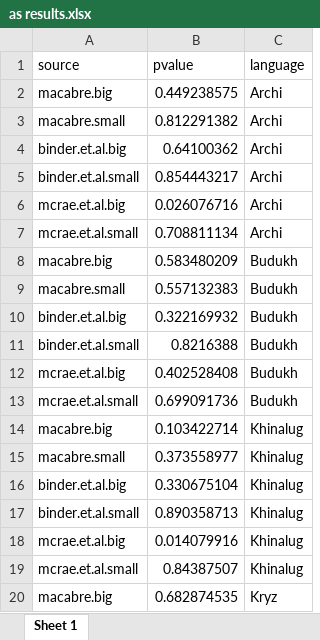
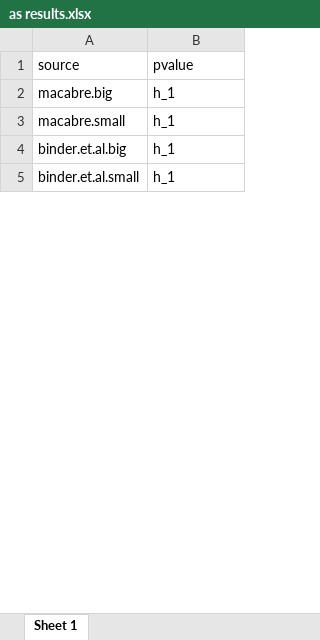
Before and after one commit to size-matters/SizeMatters, an Excel workbook: data/absolute_size_experiment/results/as results.xlsx, sheet Sheet 1, drawn as a sheet; only a part is shown; values as stored, in another font and other column widths than the file's, no borders; removed rows and columns are numbered as before the commit, all else as after; the diff covers the shown part only; the diff names each change by its address in the sheet, - before the commit and + after, or states it on an @@ line.

```diff
--- a/data/absolute_size_experiment/results/as results.xlsx (sheet Sheet 1)
+++ b/data/absolute_size_experiment/results/as results.xlsx (sheet Sheet 1)
-column C (language), rows 2-4: all Archi; row 11: Budukh
-B2 (pvalue): 0.449238575
+B2 (pvalue): h_1
-B3 (pvalue): 0.812291382
+B3 (pvalue): h_1
-B4 (pvalue): 0.64100362
+B4 (pvalue): h_1
-row 5: binder.et.al.small | 0.854443217 | Archi
-row 6: mcrae.et.al.big | 0.026076716 | Archi
-row 7: mcrae.et.al.small | 0.708811134 | Archi
-row 8: macabre.big | 0.583480209 | Budukh
-row 9: macabre.small | 0.557132383 | Budukh
-row 10: binder.et.al.big | 0.322169932 | Budukh
-B5 (pvalue): 0.8216388
+B5 (pvalue): h_1
-row 12: mcrae.et.al.big | 0.402528408 | Budukh
-row 13: mcrae.et.al.small | 0.699091736 | Budukh
-row 14: macabre.big | 0.103422714 | Khinalug
-row 15: macabre.small | 0.373558977 | Khinalug
-row 16: binder.et.al.big | 0.330675104 | Khinalug
-row 17: binder.et.al.small | 0.890358713 | Khinalug
-row 18: mcrae.et.al.big | 0.014079916 | Khinalug
-row 19: mcrae.et.al.small | 0.84387507 | Khinalug
-row 20: macabre.big | 0.682874535 | Kryz
```
Also changed, not shown: 21 removed rows and 2 edited cells elsewhere in this sheet, data/absolute_size_experiment/results/as joint.xlsx, 1 other file.
